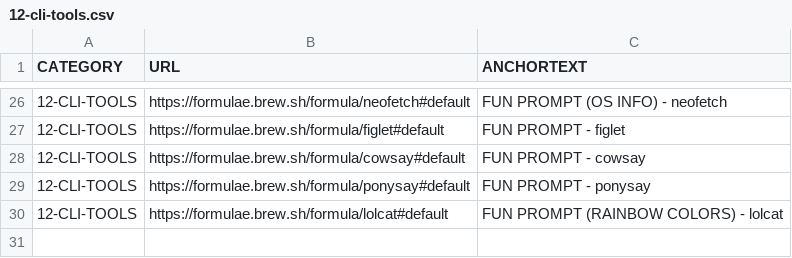
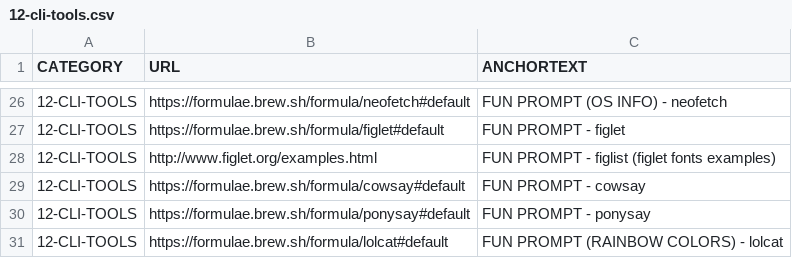
Before and after one commit to abhishek-paliwal/PROJECTS-REACTJS, a CSV file: app01-homepage/src/data/data_in/12-cli-tools.csv, drawn as a sheet; only a part is shown, gaps mark what is left out; the diff names each change by its address in the sheet, - before the commit and + after, or states it on an @@ line.

```diff
--- a/app01-homepage/src/data/data_in/12-cli-tools.csv
+++ b/app01-homepage/src/data/data_in/12-cli-tools.csv
+row 28: 12-CLI-TOOLS | http://www.figlet.org/examples.html | FUN PROMPT - figlist (figlet fonts examples)
```
Also changed, not shown: app01-homepage/src/data/data_out/combinedCategoryLinksData.csv, 1 other file.
